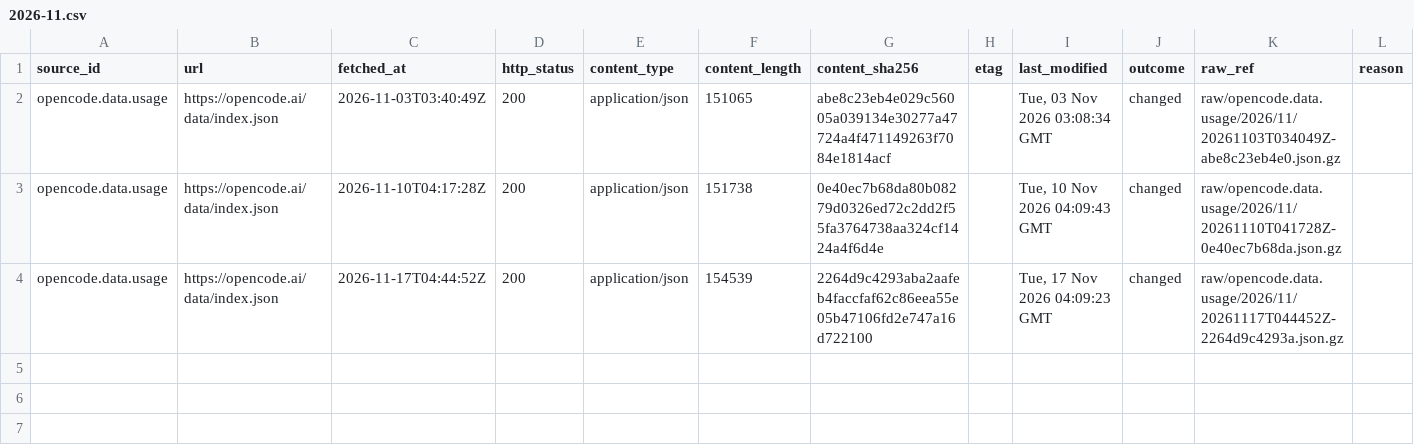
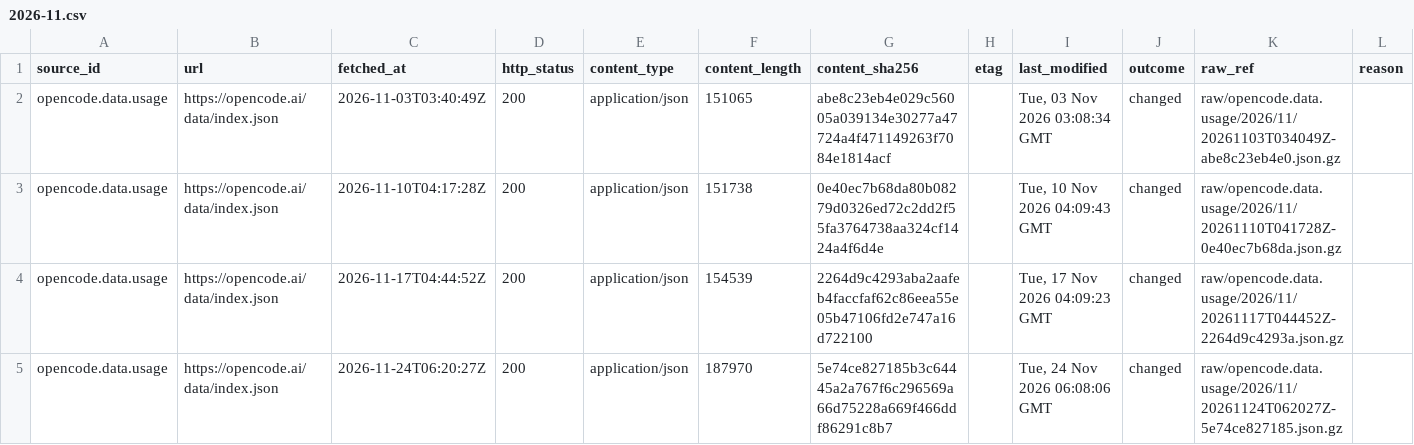
Before and after one commit to q3dresearch/wss-openrouter, a CSV file: manifest/opencode.data.usage/2026-11.csv, drawn as a sheet; only a part is shown; rows hold the shown columns only; the diff names each change by its address in the sheet, - before the commit and + after, or states it on an @@ line.

```diff
--- a/manifest/opencode.data.usage/2026-11.csv
+++ b/manifest/opencode.data.usage/2026-11.csv
+row 5: opencode.data.usage | https://opencode.ai/data/index.json | 2026-11-24T06:20:27Z | 200 | application/json | 187970 | 5e74ce827185b3c64445a2a767f6c296569a66d75228a669f466ddf86291c8b7 |  | Tue, 24 Nov 2026 06:08:06 GMT | changed | raw/opencode.data.usage/2026/11/20261124T062027Z-5e74ce827185.json.gz
```
Also changed, not shown: manifest/openrouter.benchmarks.artificial-analysis/2026-11.csv, manifest/openrouter.benchmarks.design-arena/2026-11.csv, 17 other files.
